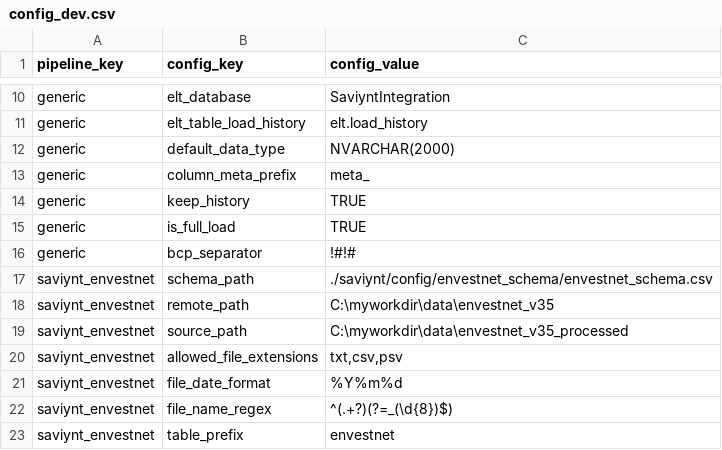
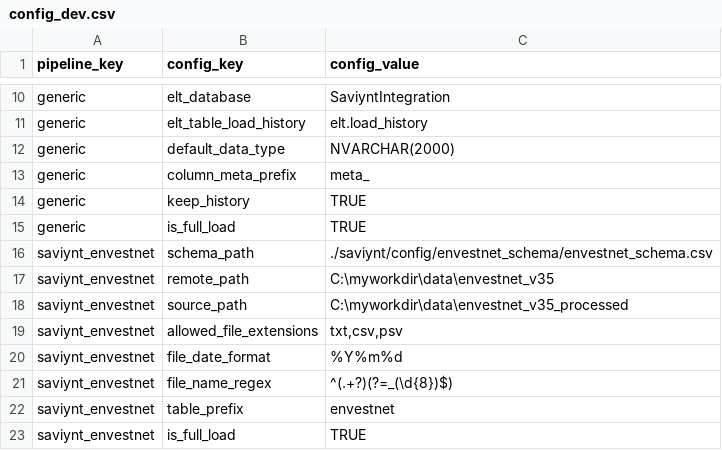
Before and after one commit to paulinjemimabalasubramani/paulinjemimabalasubramani, a CSV file: saviynt/config/config_dev.csv, drawn as a sheet; only a part is shown, gaps mark what is left out; the shorter side is filled out with more unchanged rows.

```diff
--- a/saviynt/config/config_dev.csv
+++ b/saviynt/config/config_dev.csv
@@ -15,3 +15,2 @@ generic,keep_history,TRUE
 generic,is_full_load,TRUE
-generic,bcp_separator,!#!#
 saviynt_envestnet,schema_path,./saviynt/config/envestnet_schema/envestnet_schema.csv
```
Also changed, not shown: 6 other files.
